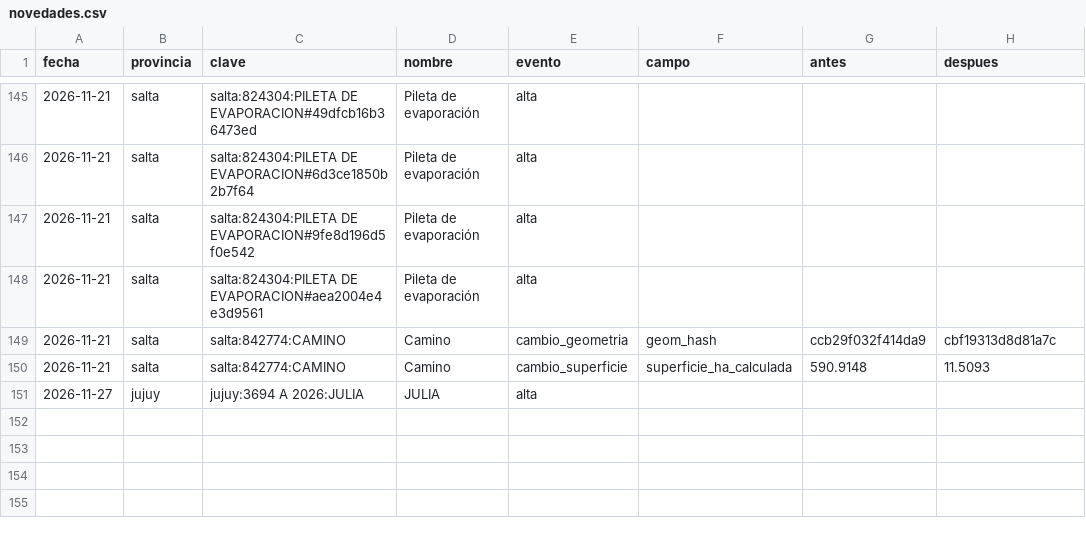
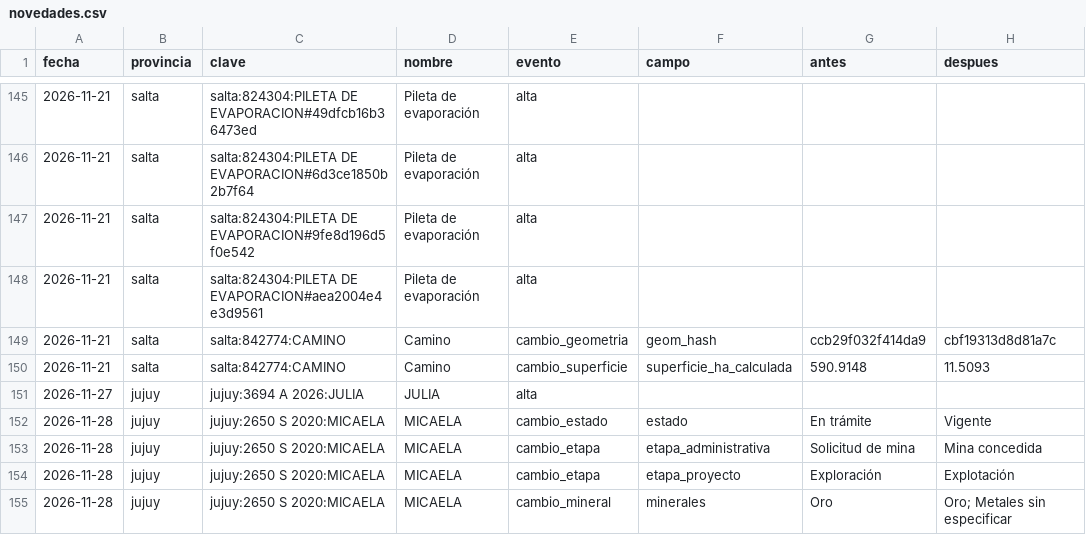
Before and after one commit to tomasvidal/catastro-litio-noa, a CSV file: data/historial/novedades.csv, drawn as a sheet; only a part is shown, gaps mark what is left out.

```diff
--- a/data/historial/novedades.csv
+++ b/data/historial/novedades.csv
@@ -151 +151,5 @@ fecha,provincia,clave,nombre,evento,campo,antes,despues
 2026-11-27,jujuy,jujuy:3694 A 2026:JULIA,JULIA,alta,,,
+2026-11-28,jujuy,jujuy:2650 S 2020:MICAELA,MICAELA,cambio_estado,estado,En trámite,Vigente
+2026-11-28,jujuy,jujuy:2650 S 2020:MICAELA,MICAELA,cambio_etapa,etapa_administrativa,Solicitud de mina,Mina concedida
+2026-11-28,jujuy,jujuy:2650 S 2020:MICAELA,MICAELA,cambio_etapa,etapa_proyecto,Exploración,Explotación
+2026-11-28,jujuy,jujuy:2650 S 2020:MICAELA,MICAELA,cambio_mineral,minerales,Oro,Oro; Metales sin especificar
```
Also changed, not shown: data/estado_fuentes.csv, data/historial/descargas.csv, 2 other files.
